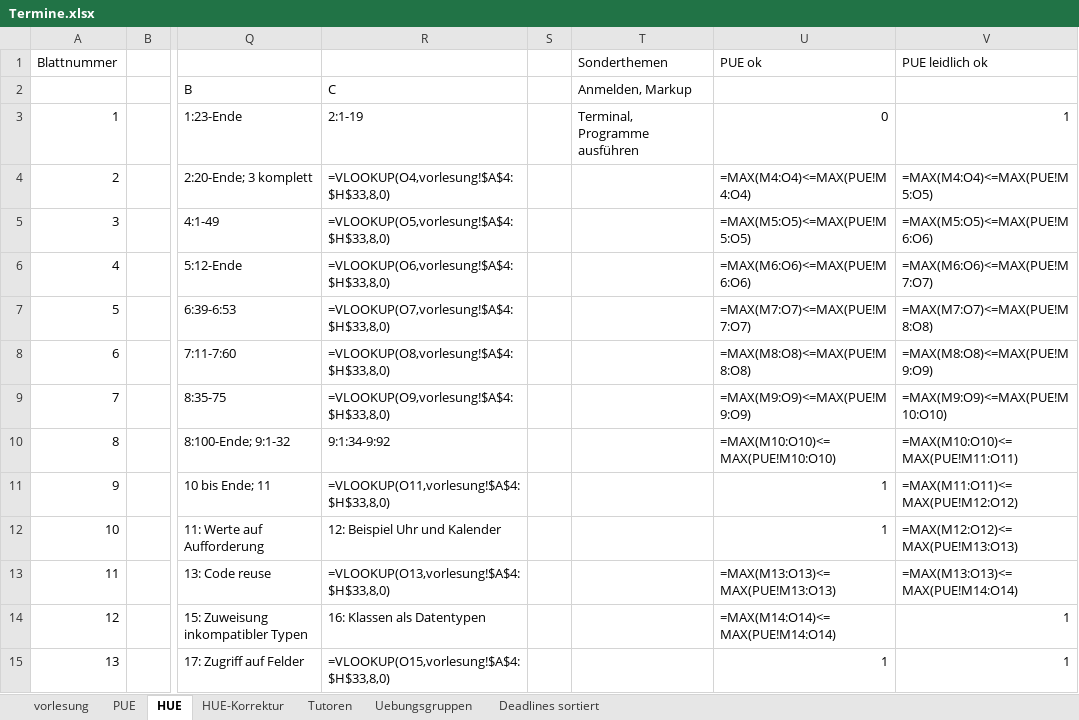
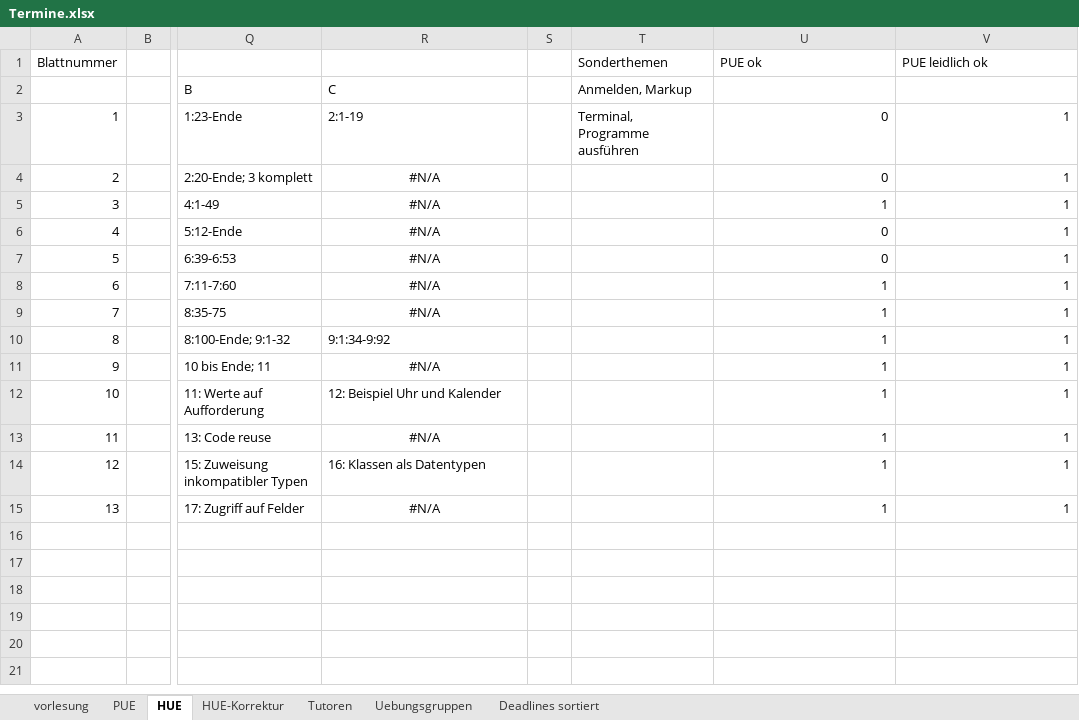
Before and after one commit to hkarl/gp1_upb, an Excel workbook: meetings/Termine.xlsx, sheet HUE, drawn as a sheet; only a part is shown, gaps mark what is left out; values as stored, in another font and other column widths than the file's, no borders; formulas without a stored value are shown as written; conditional formats not drawn; the diff names each change by its address in the sheet, - before the commit and + after, or states it on an @@ line.

Commit message:
HUE06 correction added

```diff
--- a/meetings/Termine.xlsx (sheet HUE)
+++ b/meetings/Termine.xlsx (sheet HUE)
-R4 (C): =VLOOKUP(O4,vorlesung!$A$4:$H$33,8,0)
+R4 (C): #N/A
-R4:R9 alignment: left
+R4:R9 alignment: center
-U4: =MAX(M4:O4)<=MAX(PUE!M4:O4)
+U4: 0
-V4: =MAX(M4:O4)<=MAX(PUE!M5:O5)
+V4: 1
-R5 (C): =VLOOKUP(O5,vorlesung!$A$4:$H$33,8,0)
+R5 (C): #N/A
-U5: =MAX(M5:O5)<=MAX(PUE!M5:O5)
+U5: 1
-V5: =MAX(M5:O5)<=MAX(PUE!M6:O6)
+V5: 1
-R6 (C): =VLOOKUP(O6,vorlesung!$A$4:$H$33,8,0)
+R6 (C): #N/A
-U6: =MAX(M6:O6)<=MAX(PUE!M6:O6)
+U6: 0
-V6: =MAX(M6:O6)<=MAX(PUE!M7:O7)
+V6: 1
-R7 (C): =VLOOKUP(O7,vorlesung!$A$4:$H$33,8,0)
+R7 (C): #N/A
-U7: =MAX(M7:O7)<=MAX(PUE!M7:O7)
+U7: 0
-V7: =MAX(M7:O7)<=MAX(PUE!M8:O8)
+V7: 1
-R8 (C): =VLOOKUP(O8,vorlesung!$A$4:$H$33,8,0)
+R8 (C): #N/A
-U8: =MAX(M8:O8)<=MAX(PUE!M8:O8)
+U8: 1
-V8: =MAX(M8:O8)<=MAX(PUE!M9:O9)
+V8: 1
-R9 (C): =VLOOKUP(O9,vorlesung!$A$4:$H$33,8,0)
+R9 (C): #N/A
-U9: =MAX(M9:O9)<=MAX(PUE!M9:O9)
+U9: 1
-V9: =MAX(M9:O9)<=MAX(PUE!M10:O10)
+V9: 1
-U10: =MAX(M10:O10)<=MAX(PUE!M10:O10)
+U10: 1
-V10: =MAX(M10:O10)<=MAX(PUE!M11:O11)
+V10: 1
-R11 (C): =VLOOKUP(O11,vorlesung!$A$4:$H$33,8,0)
+R11 (C): #N/A
-R11 alignment: left
+R11 alignment: center
-V11: =MAX(M11:O11)<=MAX(PUE!M12:O12)
+V11: 1
-V12: =MAX(M12:O12)<=MAX(PUE!M13:O13)
+V12: 1
-R13 (C): =VLOOKUP(O13,vorlesung!$A$4:$H$33,8,0)
+R13 (C): #N/A
-R13 alignment: left
+R13 alignment: center
-U13: =MAX(M13:O13)<=MAX(PUE!M13:O13)
+U13: 1
-V13: =MAX(M13:O13)<=MAX(PUE!M14:O14)
+V13: 1
-U14: =MAX(M14:O14)<=MAX(PUE!M14:O14)
+U14: 1
-R15 (C): =VLOOKUP(O15,vorlesung!$A$4:$H$33,8,0)
+R15 (C): #N/A
-R15 alignment: left
+R15 alignment: center
```
Also changed, not shown: sheet PUE, sheet HUE-Korrektur.
